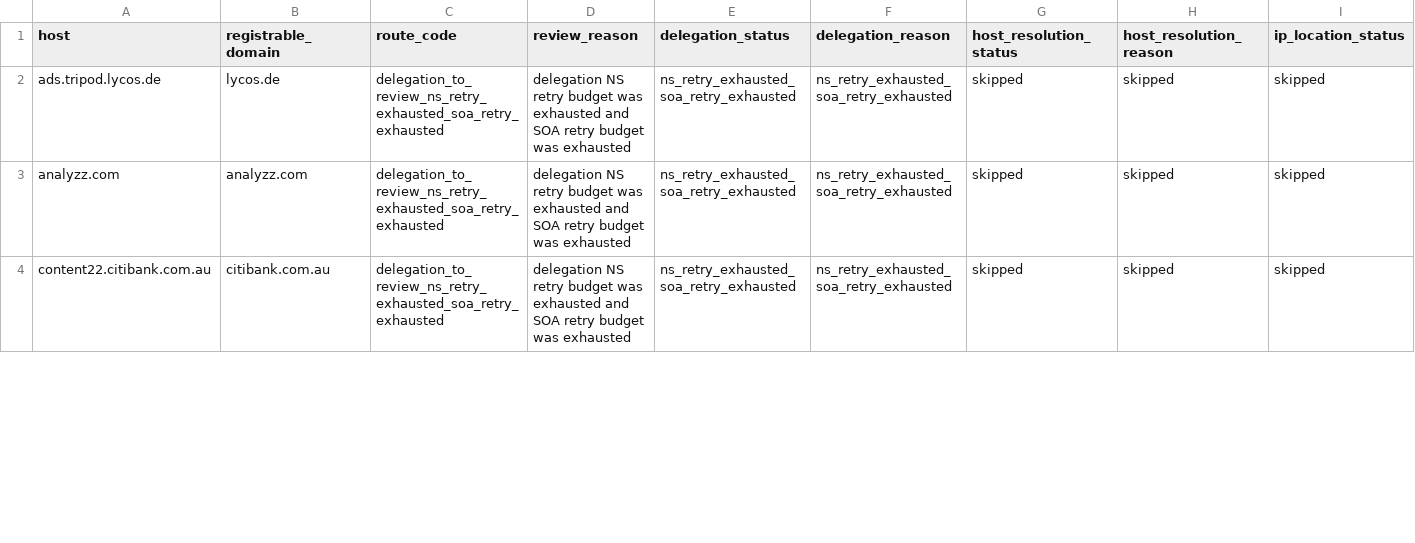
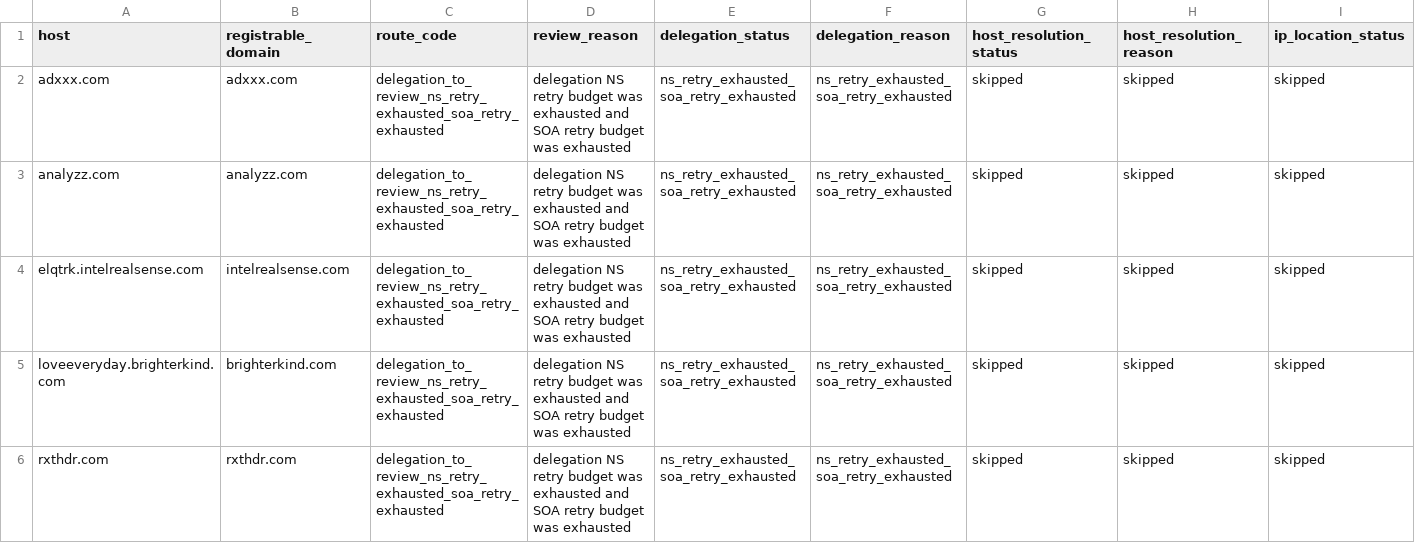
Before and after one commit to oxfa/niamodretlif, a CSV file: output/review/block.csv, drawn as a sheet; only a part is shown; addresses are those after the commit; rows hold the shown columns only; the diff covers the shown part only; the diff names each change by its address in the sheet, - before the commit and + after, or states it on an @@ line.

```diff
--- a/output/review/block.csv
+++ b/output/review/block.csv
-A2 (host): ads.tripod.lycos.de
+A2 (host): adxxx.com
-B2 (registrable_domain): lycos.de
+B2 (registrable_domain): adxxx.com
+row 4: elqtrk.intelrealsense.com | intelrealsense.com | delegation_to_review_ns_retry_exhausted_soa_retry_exhausted | delegation NS retry budget was exhausted and SOA retry budget was exhausted | ns_retry_exhausted_soa_retry_exhausted | ns_retry_exhausted_soa_retry_exhausted | skipped | skipped | skipped
-A5 (host): content22.citibank.com.au
+A5 (host): loveeveryday.brighterkind.com
-B5 (registrable_domain): citibank.com.au
+B5 (registrable_domain): brighterkind.com
+row 6: rxthdr.com | rxthdr.com | delegation_to_review_ns_retry_exhausted_soa_retry_exhausted | delegation NS retry budget was exhausted and SOA retry budget was exhausted | ns_retry_exhausted_soa_retry_exhausted | ns_retry_exhausted_soa_retry_exhausted | skipped | skipped | skipped
```
Also changed, not shown: 6 edited cells elsewhere in this file, 2 other files.
